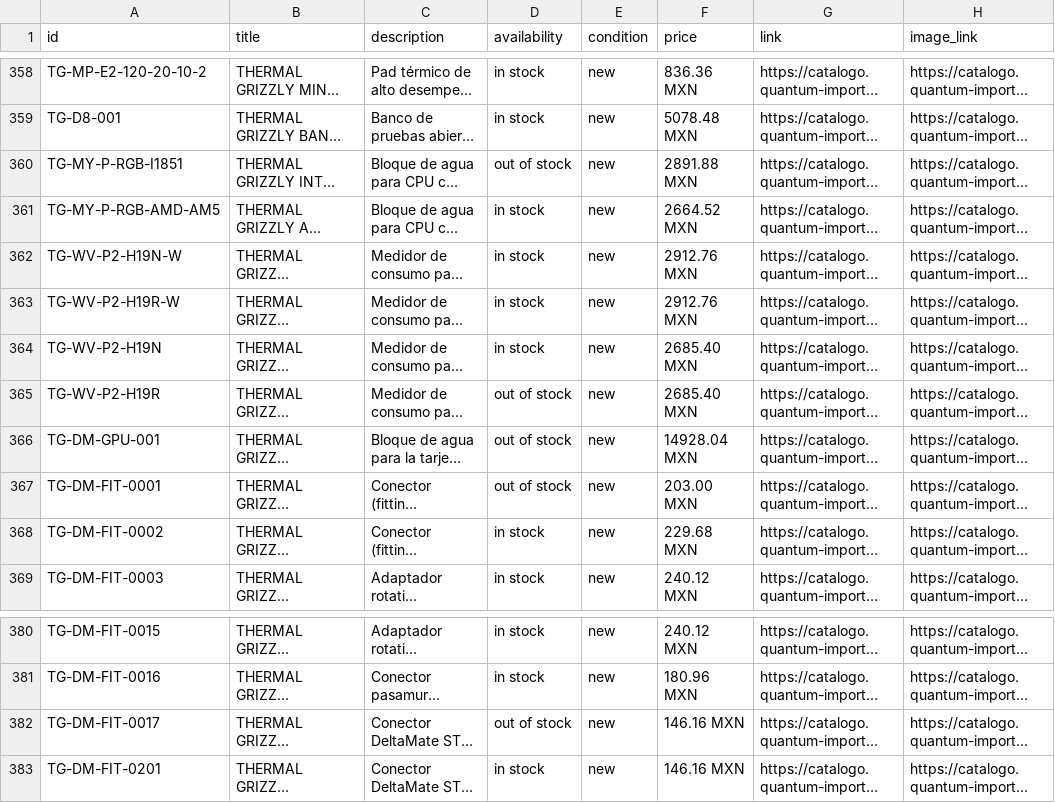
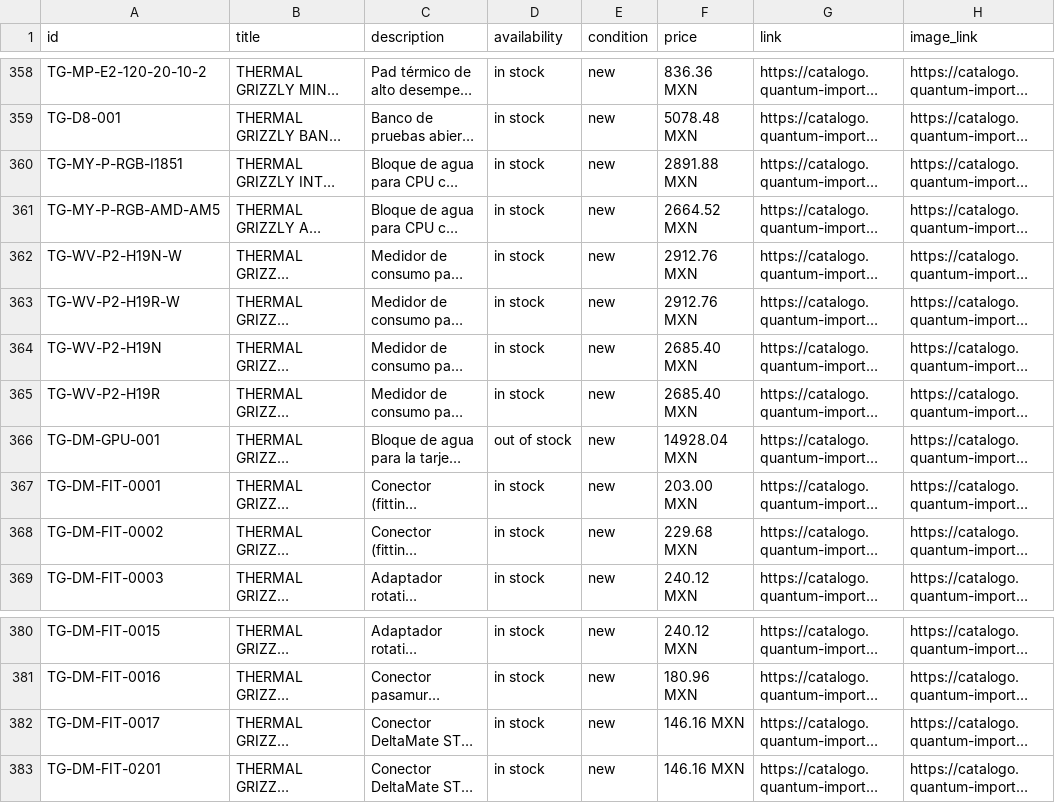
Before and after one commit to ValeCuencaH/quantum-catalogo-digital, a CSV file: meta-feed.csv, drawn as a sheet; only a part is shown, gaps mark what is left out; long unchanged cells end in …; the diff names each change by its address in the sheet, - before the commit and + after, or states it on an @@ line.

Commit message:
Sync meta-feed.csv desde Odoo

```diff
--- a/meta-feed.csv
+++ b/meta-feed.csv
-D360 (availability): out of stock
+D360 (availability): in stock
-D365 (availability): out of stock
+D365 (availability): in stock
-D367 (availability): out of stock
+D367 (availability): in stock
-D382 (availability): out of stock
+D382 (availability): in stock
```
